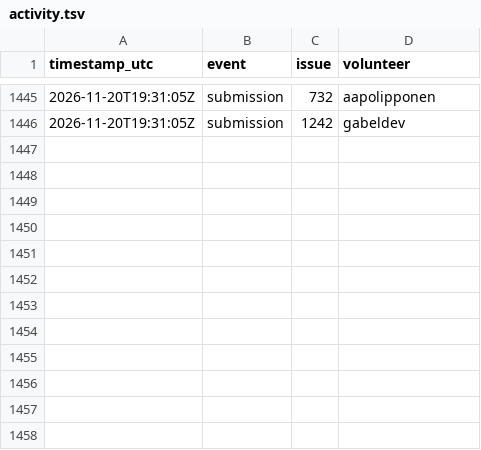
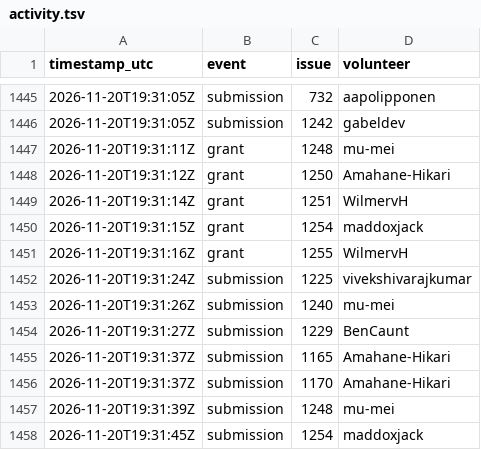
Before and after one commit to 1337isnot1337/alpoge-rh-replay, a TSV file: tracker/activity.tsv, drawn as a sheet; only a part is shown, gaps mark what is left out; the diff names each change by its address in the sheet, - before the commit and + after, or states it on an @@ line.

```diff
--- a/tracker/activity.tsv
+++ b/tracker/activity.tsv
+row 1447: 2026-11-20T19:31:11Z | grant | 1248 | mu-mei
+row 1448: 2026-11-20T19:31:12Z | grant | 1250 | Amahane-Hikari
+row 1449: 2026-11-20T19:31:14Z | grant | 1251 | WilmervH
+row 1450: 2026-11-20T19:31:15Z | grant | 1254 | maddoxjack
+row 1451: 2026-11-20T19:31:16Z | grant | 1255 | WilmervH
+row 1452: 2026-11-20T19:31:24Z | submission | 1225 | vivekshivarajkumar
+row 1453: 2026-11-20T19:31:26Z | submission | 1240 | mu-mei
+row 1454: 2026-11-20T19:31:27Z | submission | 1229 | BenCaunt
+row 1455: 2026-11-20T19:31:37Z | submission | 1165 | Amahane-Hikari
+row 1456: 2026-11-20T19:31:37Z | submission | 1170 | Amahane-Hikari
+row 1457: 2026-11-20T19:31:39Z | submission | 1248 | mu-mei
+row 1458: 2026-11-20T19:31:45Z | submission | 1254 | maddoxjack
```
Also changed, not shown: 2 other files.
